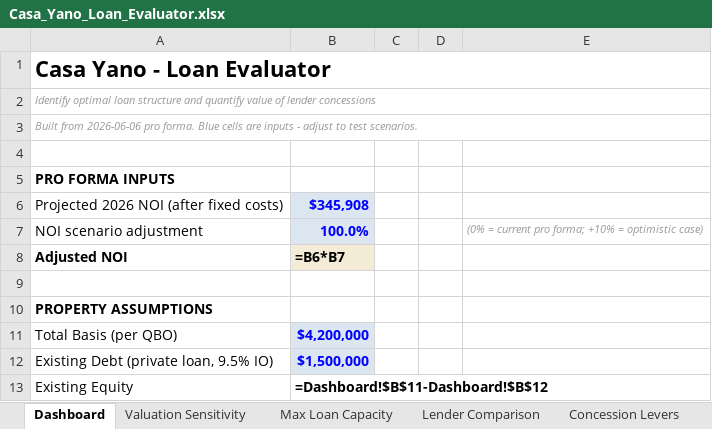
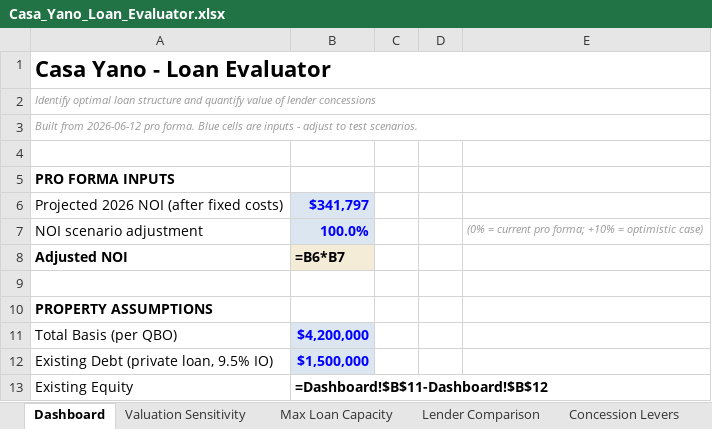
Before and after one commit to matt-dcp/yano, an Excel workbook: Casa_Yano_Loan_Evaluator.xlsx, sheet Dashboard, drawn as a sheet; only a part is shown; values as stored, in another font and other column widths than the file's, no borders; formulas without a stored value are shown as written; the diff names each change by its address in the sheet, - before the commit and + after, or states it on an @@ line.

```diff
--- a/Casa_Yano_Loan_Evaluator.xlsx (sheet Dashboard)
+++ b/Casa_Yano_Loan_Evaluator.xlsx (sheet Dashboard)
-A3: Built from 2026-06-06 pro forma.…
+A3: Built from 2026-06-12 pro forma.…
-B6: $345,908
+B6: $341,797
```
Also changed, not shown: sheet Concession Levers, sheet Lender Comparison, Casa_Yano_Lender_Package.xlsx, 1 other file.
